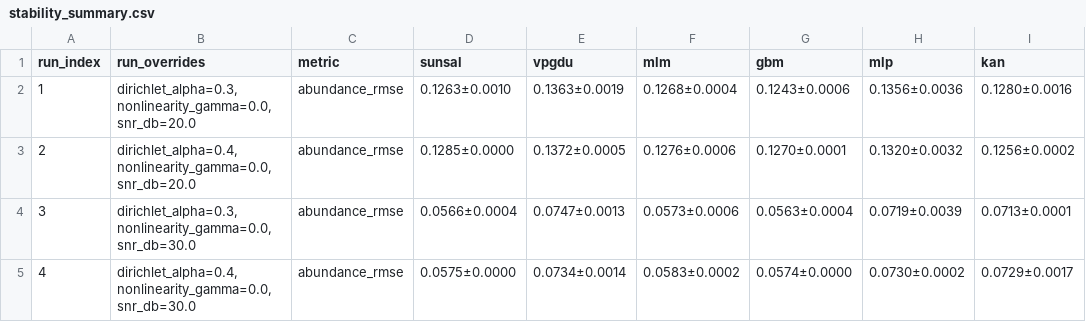
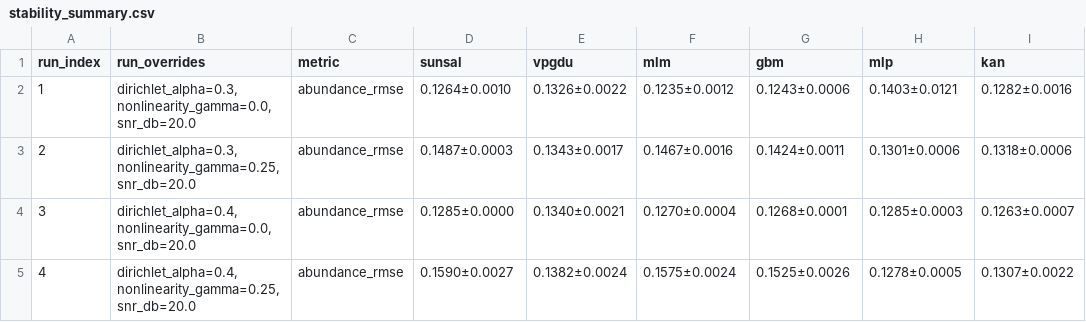
Before and after one commit to dnevo/clusters_unmixing, a CSV file: experiments/outputs/stability_summary.csv, drawn as a sheet; only a part is shown; the diff covers the shown part only.

Commit message:
Update experiment outputs from Colab

```diff
--- a/experiments/outputs/stability_summary.csv
+++ b/experiments/outputs/stability_summary.csv
@@ -1,5 +1,5 @@
 run_index,run_overrides,metric,sunsal,vpgdu,mlm,gbm,mlp,kan
-1,"dirichlet_alpha=0.3,nonlinearity_gamma=0.0,snr_db=20.0",abundance_rmse,0.1263±0.0010,0.1363±0.0019,0.1268±0.0004,0.1243±0.0006,0.1356±0.0036,0.1280±0.0016
-2,"dirichlet_alpha=0.4,nonlinearity_gamma=0.0,snr_db=20.0",abundance_rmse,0.1285±0.0000,0.1372±0.0005,0.1276±0.0006,0.1270±0.0001,0.1320±0.0032,0.1256±0.0002
-3,"dirichlet_alpha=0.3,nonlinearity_gamma=0.0,snr_db=30.0",abundance_rmse,0.0566±0.0004,0.0747±0.0013,0.0573±0.0006,0.0563±0.0004,0.0719±0.0039,0.0713±0.0001
-4,"dirichlet_alpha=0.4,nonlinearity_gamma=0.0,snr_db=30.0",abundance_rmse,0.0575±0.0000,0.0734±0.0014,0.0583±0.0002,0.0574±0.0000,0.0730±0.0002,0.0729±0.0017
+1,"dirichlet_alpha=0.3,nonlinearity_gamma=0.0,snr_db=20.0",abundance_rmse,0.1264±0.0010,0.1326±0.0022,0.1235±0.0012,0.1243±0.0006,0.1403±0.0121,0.1282±0.0016
+2,"dirichlet_alpha=0.3,nonlinearity_gamma=0.25,snr_db=20.0",abundance_rmse,0.1487±0.0003,0.1343±0.0017,0.1467±0.0016,0.1424±0.0011,0.1301±0.0006,0.1318±0.0006
+3,"dirichlet_alpha=0.4,nonlinearity_gamma=0.0,snr_db=20.0",abundance_rmse,0.1285±0.0000,0.1340±0.0021,0.1270±0.0004,0.1268±0.0001,0.1285±0.0003,0.1263±0.0007
+4,"dirichlet_alpha=0.4,nonlinearity_gamma=0.25,snr_db=20.0",abundance_rmse,0.1590±0.0027,0.1382±0.0024,0.1575±0.0024,0.1525±0.0026,0.1278±0.0005,0.1307±0.0022
```
Also changed, not shown: 12 added rows and 53 edited cells elsewhere in this file.
